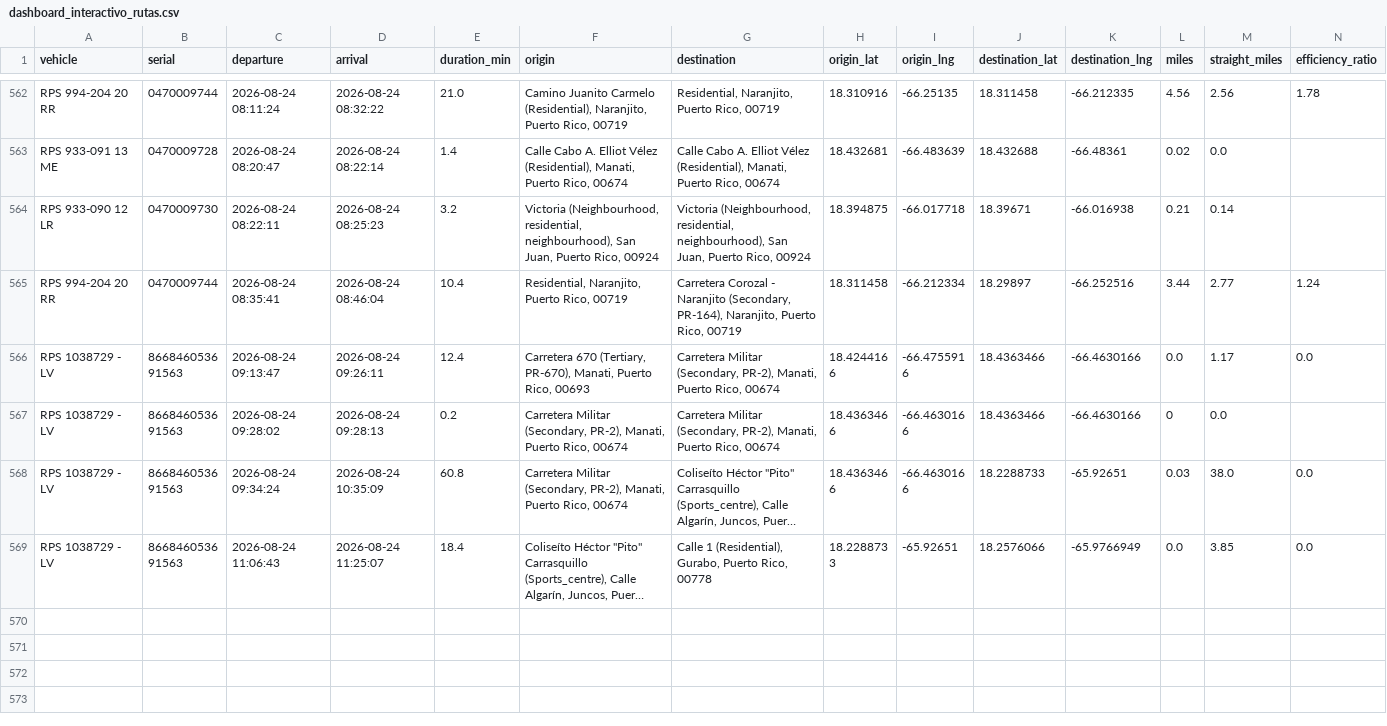
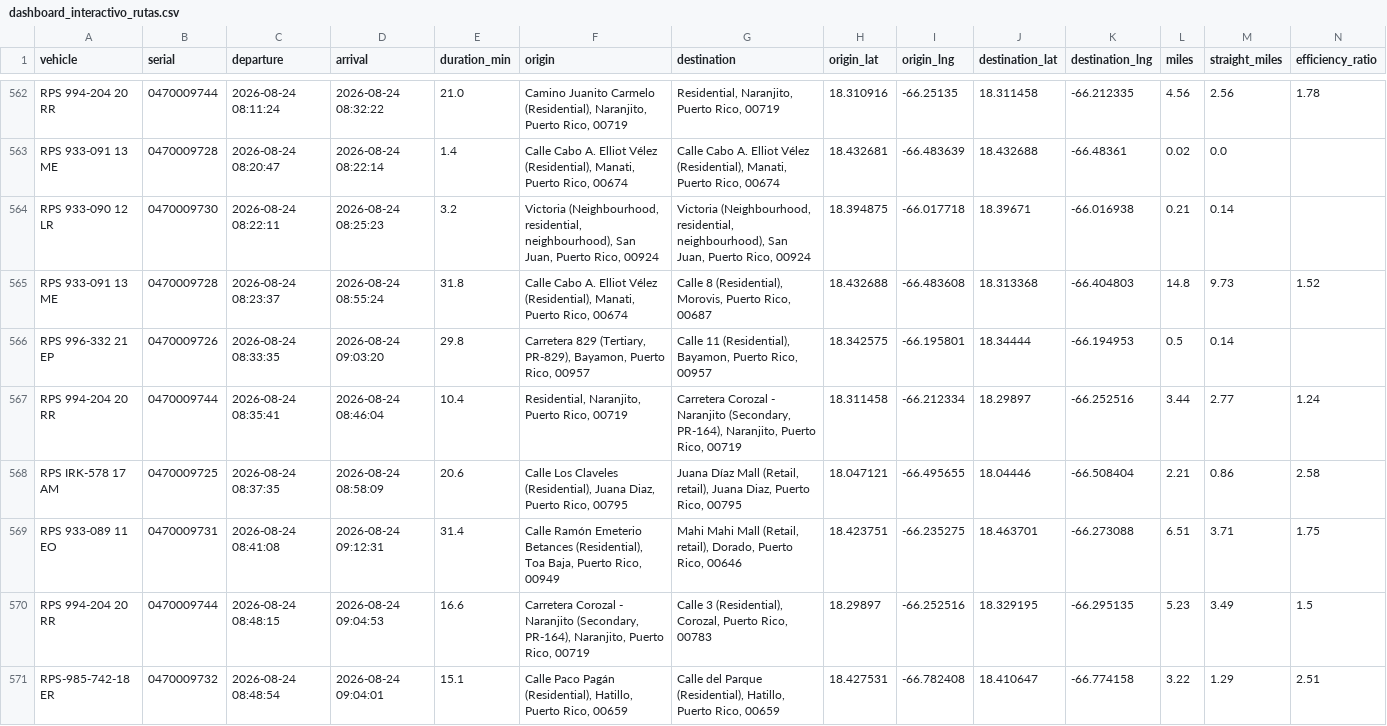
Before and after one commit to epac-hub/rps, a CSV file: dashboard_interactivo_rutas.csv, drawn as a sheet; only a part is shown, gaps mark what is left out; the shorter side is filled out with more unchanged rows; long unchanged cells end in …; rows hold the shown columns only; the diff covers the shown part only; the diff names each change by its address in the sheet, - before the commit and + after, or states it on an @@ line.

Commit message:
Refresh fleet dashboard data

```diff
--- a/dashboard_interactivo_rutas.csv
+++ b/dashboard_interactivo_rutas.csv
+row 565: RPS 933-091 13 ME | 0470009728 | 2026-08-24 08:23:37 | 2026-08-24 08:55:24 | 31.8 | Calle Cabo A. Elliot Vélez (Residential), Manati, Puerto Rico, 00674 | Calle 8 (Residential), Morovis, Puerto Rico, 00687 | 18.432688 | -66.483608 | 18.313368 | -66.404803 | 14.8 | 9.73 | 1.52
+row 566: RPS 996-332 21 EP | 0470009726 | 2026-08-24 08:33:35 | 2026-08-24 09:03:20 | 29.8 | Carretera 829 (Tertiary, PR-829), Bayamon, Puerto Rico, 00957 | Calle 11 (Residential), Bayamon, Puerto Rico, 00957 | 18.342575 | -66.195801 | 18.34444 | -66.194953 | 0.5 | 0.14
+row 568: RPS IRK-578 17 AM | 0470009725 | 2026-08-24 08:37:35 | 2026-08-24 08:58:09 | 20.6 | Calle Los Claveles (Residential), Juana Diaz, Puerto Rico, 00795 | Juana Díaz Mall (Retail, retail), Juana Diaz, Puerto Rico, 00795 | 18.047121 | -66.495655 | 18.04446 | -66.508404 | 2.21 | 0.86 | 2.58
+row 569: RPS 933-089 11 EO | 0470009731 | 2026-08-24 08:41:08 | 2026-08-24 09:12:31 | 31.4 | Calle Ramón Emeterio Betances (Residential), Toa Baja, Puerto Rico, 00949 | Mahi Mahi Mall (Retail, retail), Dorado, Puerto Rico, 00646 | 18.423751 | -66.235275 | 18.463701 | -66.273088 | 6.51 | 3.71 | 1.75
+row 570: RPS 994-204 20 RR | 0470009744 | 2026-08-24 08:48:15 | 2026-08-24 09:04:53 | 16.6 | Carretera Corozal - Naranjito (Secondary, PR-164), Naranjito, Puerto Rico, 00719 | Calle 3 (Residential), Corozal, Puerto Rico, 00783 | 18.29897 | -66.252516 | 18.329195 | -66.295135 | 5.23 | 3.49 | 1.5
+row 571: RPS-985-742-18 ER | 0470009732 | 2026-08-24 08:48:54 | 2026-08-24 09:04:01 | 15.1 | Calle Paco Pagán (Residential), Hatillo, Puerto Rico, 00659 | Calle del Parque (Residential), Hatillo, Puerto Rico, 00659 | 18.427531 | -66.782408 | 18.410647 | -66.774158 | 3.22 | 1.29 | 2.51
```
Also changed, not shown: 2 added rows elsewhere in this file, dashboard_interactivo_resumen.csv, 2 other files.
